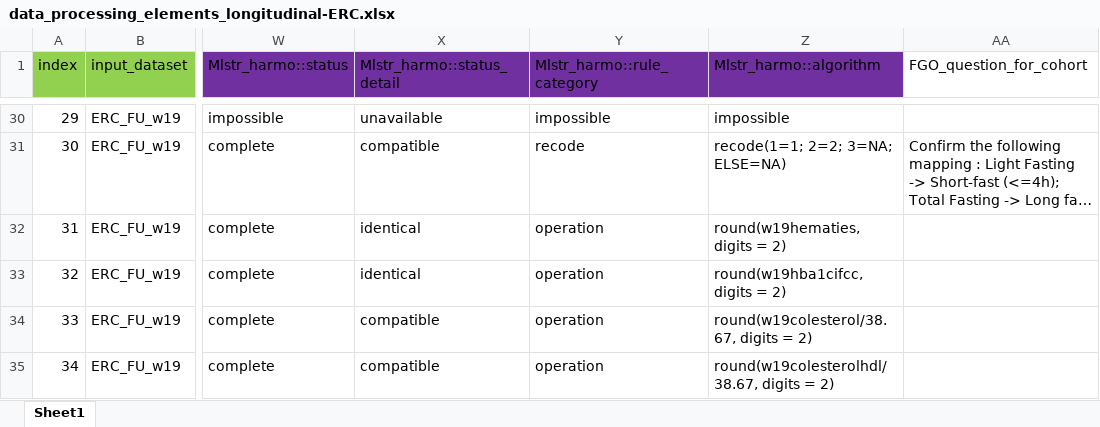
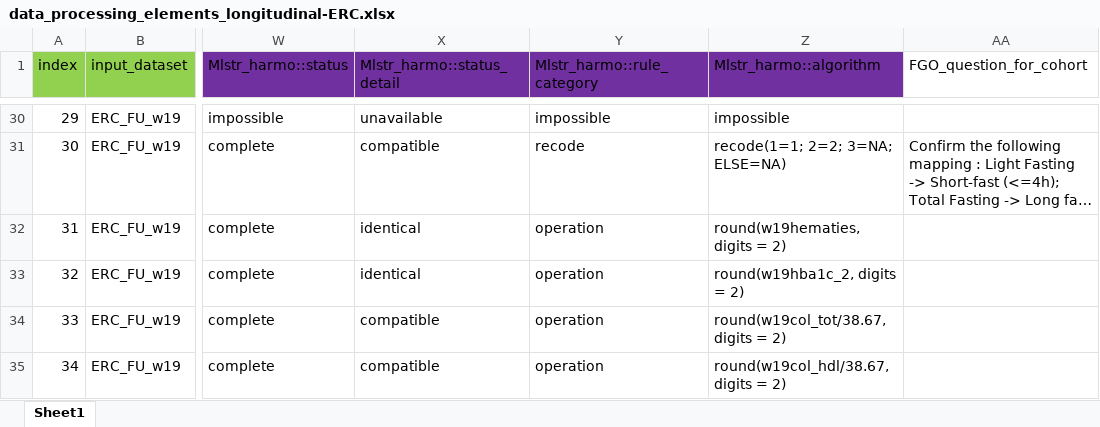
Before and after one commit to maelstrom-research/harmonization_ProPASS, an Excel workbook: longitudinal/data_processing_elements_longitudinal-ERC.xlsx, sheet Sheet1, drawn as a sheet; only a part is shown, gaps mark what is left out; long unchanged cells end in …; values as stored, in another font and other column widths than the file's, no borders; the diff covers the shown part only; the diff names each change by its address in the sheet, - before the commit and + after, or states it on an @@ line.

Commit message:
Minor changes ERC

```diff
--- a/longitudinal/data_processing_elements_longitudinal-ERC.xlsx (sheet Sheet1)
+++ b/longitudinal/data_processing_elements_longitudinal-ERC.xlsx (sheet Sheet1)
-Z33 (Mlstr_harmo::algorithm): round(w19hba1cifcc, digits = 2)
+Z33 (Mlstr_harmo::algorithm): round(w19hba1c_2, digits = 2)
-Z34 (Mlstr_harmo::algorithm): round(w19colesterol/38.67, digits = 2)
+Z34 (Mlstr_harmo::algorithm): round(w19col_tot/38.67, digits = 2)
-Z35 (Mlstr_harmo::algorithm): round(w19colesterolhdl/38.67, digits = 2)
+Z35 (Mlstr_harmo::algorithm): round(w19col_hdl/38.67, digits = 2)
```
Also changed, not shown: 11 edited cells elsewhere in this sheet.
